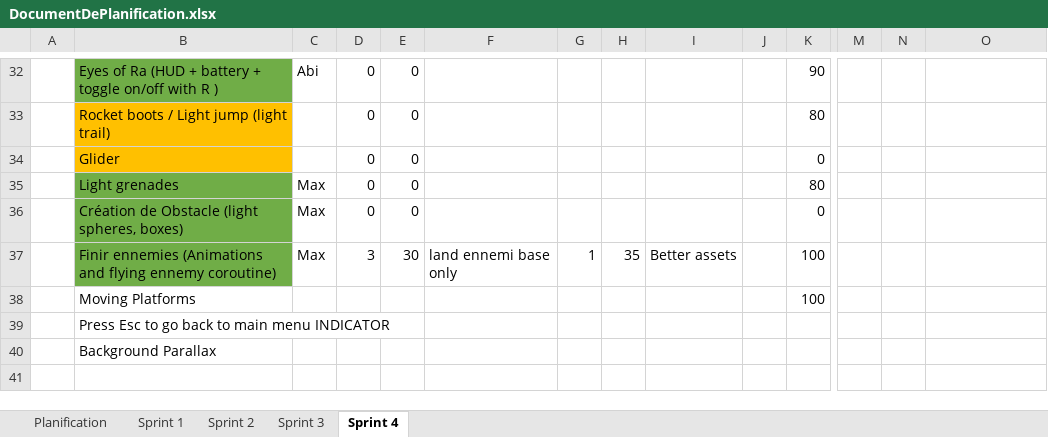
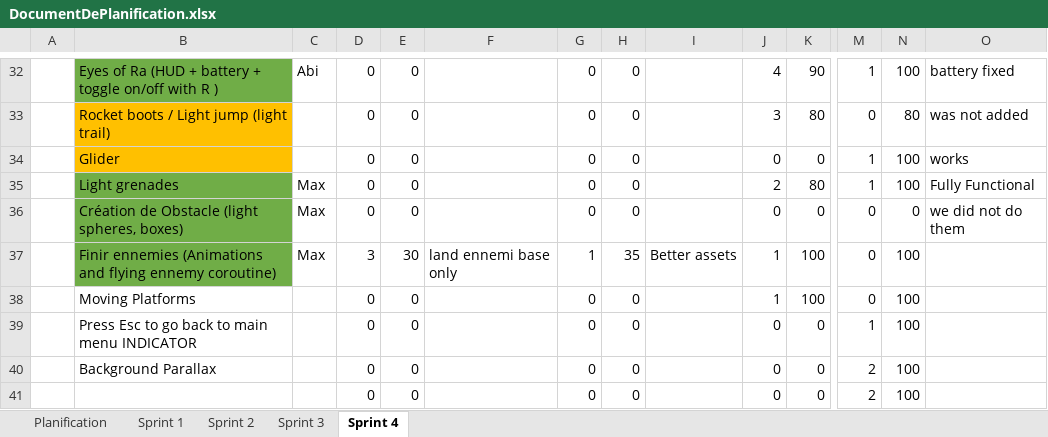
Before and after one commit to ctrl-alt-maxx/LuxLucida, an Excel workbook: DOCUMENTATION/DocumentDePlanification.xlsx, sheet Sprint 4, drawn as a sheet; only a part is shown, gaps mark what is left out; values as stored, in another font and other column widths than the file's, no borders; rows hold the shown columns only; the diff covers the shown part only; the diff names each change by its address in the sheet, - before the commit and + after, or states it on an @@ line.

Commit message:
Planification Global Sprint 4

```diff
--- a/DOCUMENTATION/DocumentDePlanification.xlsx (sheet Sprint 4)
+++ b/DOCUMENTATION/DocumentDePlanification.xlsx (sheet Sprint 4)
-G32:G36: (empty)
+G32:G36: 0
-H32:H36: (empty)
+H32:H36: 0
-J32: (empty)
+J32: 4
-M32: (empty)
+M32: 1
-N32: (empty)
+N32: 100
-O32: (empty)
+O32: battery fixed
-J33: (empty)
+J33: 3
-M33: (empty)
+M33: 0
-N33: (empty)
+N33: 80
-O33: (empty)
+O33: was not added
-J34: (empty)
+J34: 0
-M34:M35: (empty)
+M34:M35: 1
-N34:N35: (empty)
+N34:N35: 100
-O34: (empty)
+O34: works
-J35: (empty)
+J35: 2
-O35: (empty)
+O35: Fully Functional
-J36: (empty)
+J36: 0
-M36:M38: (empty)
+M36:M38: 0
-N36: (empty)
+N36: 0
-O36: (empty)
+O36: we did not do them
-J37:J38: (empty)
+J37:J38: 1
-N37:N40: (empty)
+N37:N40: 100
-D38:D40: (empty)
+D38:D40: 0
-E38:E40: (empty)
+E38:E40: 0
-G38:G40: (empty)
+G38:G40: 0
-H38:H40: (empty)
+H38:H40: 0
-J39:J40: (empty)
+J39:J40: 0
-K39:K40: (empty)
+K39:K40: 0
-M39: (empty)
+M39: 1
-M40: (empty)
+M40: 2
+row 41:  |  |  | 0 | 0 |  | 0 | 0 |  | 0 | 0 | 2 | 100
```
Also changed, not shown: 4 added rows, 4 removed rows and 134 edited cells elsewhere in this sheet, 1 other file.
